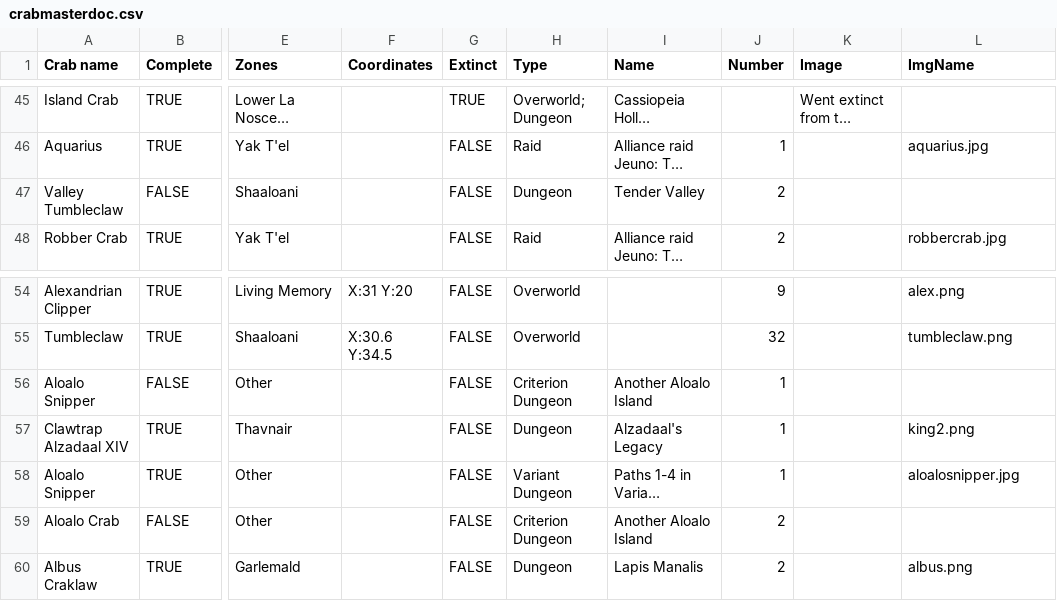
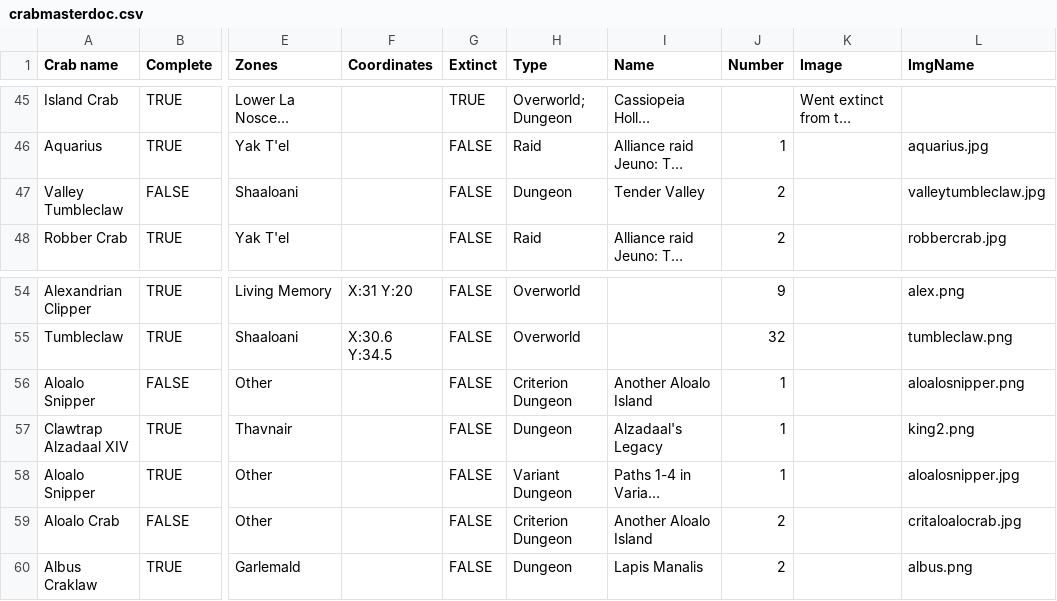
Before and after one commit to anettala/Crabsite, a CSV file: crabmasterdoc.csv, drawn as a sheet; only a part is shown, gaps mark what is left out; long unchanged cells end in …; the diff names each change by its address in the sheet, - before the commit and + after, or states it on an @@ line.

Commit message:
Type filter for masterdoc, criterion and tender valley photos, final map points, new picture for fishing masterdoc

```diff
--- a/crabmasterdoc.csv
+++ b/crabmasterdoc.csv
-L47 (ImgName): (empty)
+L47 (ImgName): valleytumbleclaw.jpg
-L56 (ImgName): (empty)
+L56 (ImgName): aloalosnipper.png
-L59 (ImgName): (empty)
+L59 (ImgName): critaloalocrab.jpg
```
Also changed, not shown: 10 other files.
